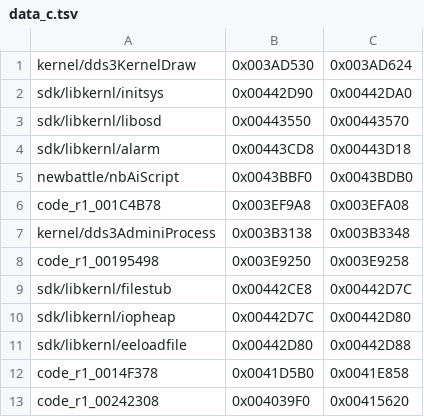
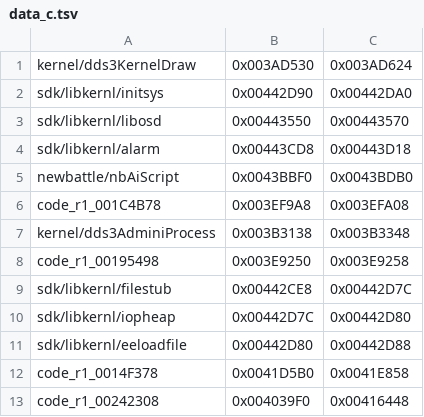
Before and after one commit to Megami-Decomps/raidou-decomp, a TSV file: config/raidou1/data_c.tsv, drawn as a sheet.

Commit message:
Define the Raidou 1 effect sample lists and effData9 in C

```diff
--- a/config/raidou1/data_c.tsv
+++ b/config/raidou1/data_c.tsv
@@ -12,2 +12,2 @@ sdk/libkernl/eeloadfile	0x00442D80	0x00442D88
 code_r1_0014F378	0x0041D5B0	0x0041E858
-code_r1_00242308	0x004039F0	0x00415620
+code_r1_00242308	0x004039F0	0x00416448
```
Also changed, not shown: 3 other files.
